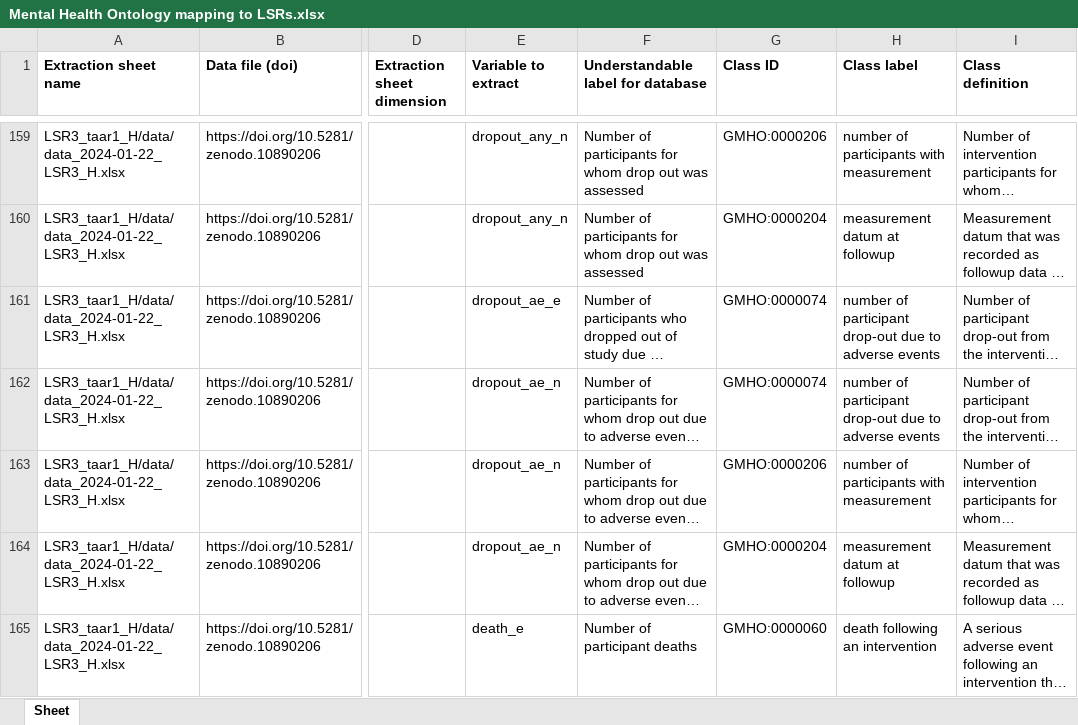
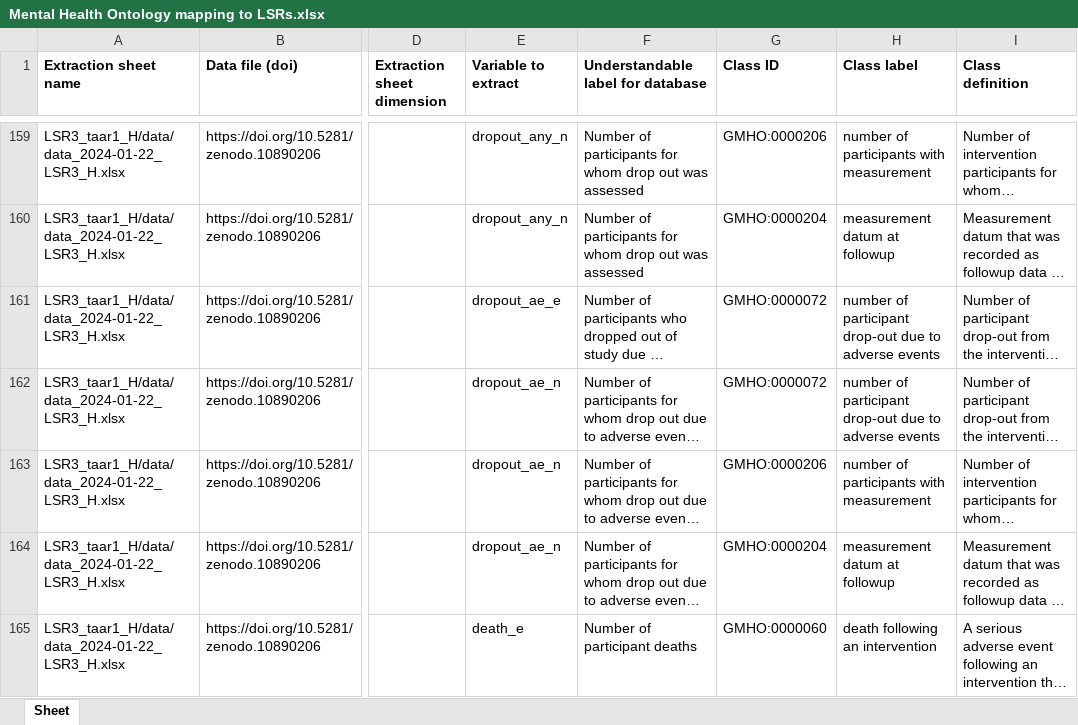
Before and after one commit to galenos-project/mental-health-ontology, an Excel workbook: Mapping to LSRs/Mental Health Ontology mapping to LSRs.xlsx, sheet Sheet, drawn as a sheet; only a part is shown, gaps mark what is left out; long unchanged cells end in …; values as stored, in another font and other column widths than the file's, no borders; the diff names each change by its address in the sheet, - before the commit and + after, or states it on an @@ line.

Commit message:
Updating Mental Health Ontology mapping to LSRs.xlsx

```diff
--- a/Mapping to LSRs/Mental Health Ontology mapping to LSRs.xlsx (sheet Sheet)
+++ b/Mapping to LSRs/Mental Health Ontology mapping to LSRs.xlsx (sheet Sheet)
-G161:G162 (Class ID): GMHO:0000074
+G161:G162 (Class ID): GMHO:0000072
```
